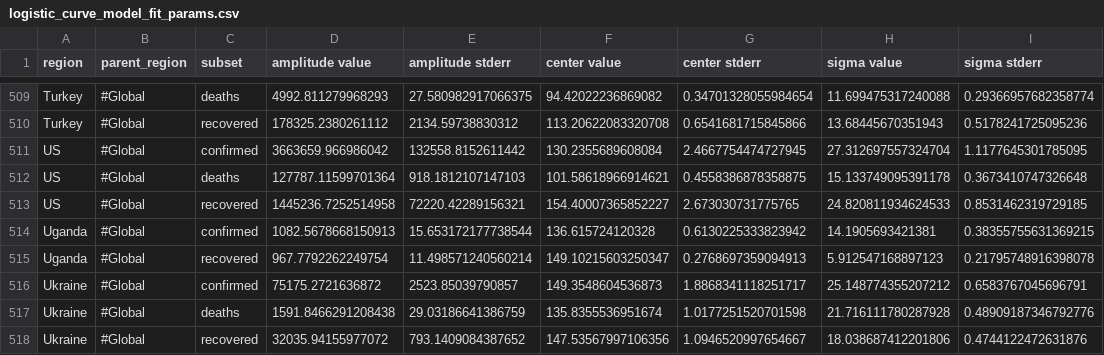
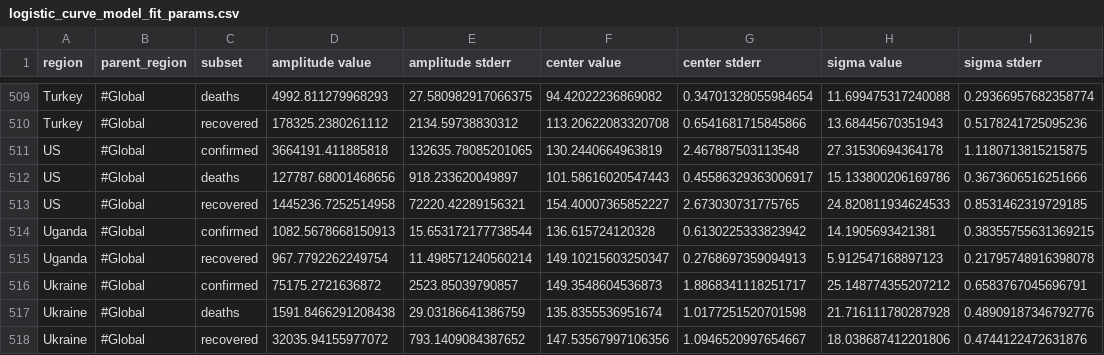
Before and after one commit to s-weigand/covid19-data-analyser, a CSV file: covid19_data_analyzer/data/JHU/logistic_curve_model_fit_params.csv, drawn as a sheet; only a part is shown, gaps mark what is left out.

```diff
--- a/covid19_data_analyzer/data/JHU/logistic_curve_model_fit_params.csv
+++ b/covid19_data_analyzer/data/JHU/logistic_curve_model_fit_params.csv
@@ -510,4 +510,4 @@ Turkey,#Global,deaths,4992.811279968293,27.580982917066375,94.42022236869082,0.3
 Turkey,#Global,recovered,178325.2380261112,2134.59738830312,113.20622083320708,0.6541681715845866,13.68445670351943,0.5178241725095236
-US,#Global,confirmed,3663659.966986042,132558.8152611442,130.2355689608084,2.4667754474727945,27.312697557324704,1.1177645301785095
-US,#Global,deaths,127787.11599701364,918.1812107147103,101.58618966914621,0.4558386878358875,15.133749095391178,0.3673410747326648
+US,#Global,confirmed,3664191.411885818,132635.78085201065,130.2440664963819,2.467887503113548,27.31530694364178,1.1180713815215875
+US,#Global,deaths,127787.68001468656,918.233620049897,101.58616020547443,0.45586329363006917,15.133800206169786,0.3673606516251666
 US,#Global,recovered,1445236.7252514958,72220.42289156321,154.40007365852227,2.673030731775765,24.820811934624533,0.8531462319729185
```
Also changed, not shown: covid19_data_analyzer/data/funkeinteraktiv_de/logistic_curve_model_fit_params.csv, covid19_data_analyzer/data/funkeinteraktiv_en/logistic_curve_model_fit_params.csv, 1 other file.
